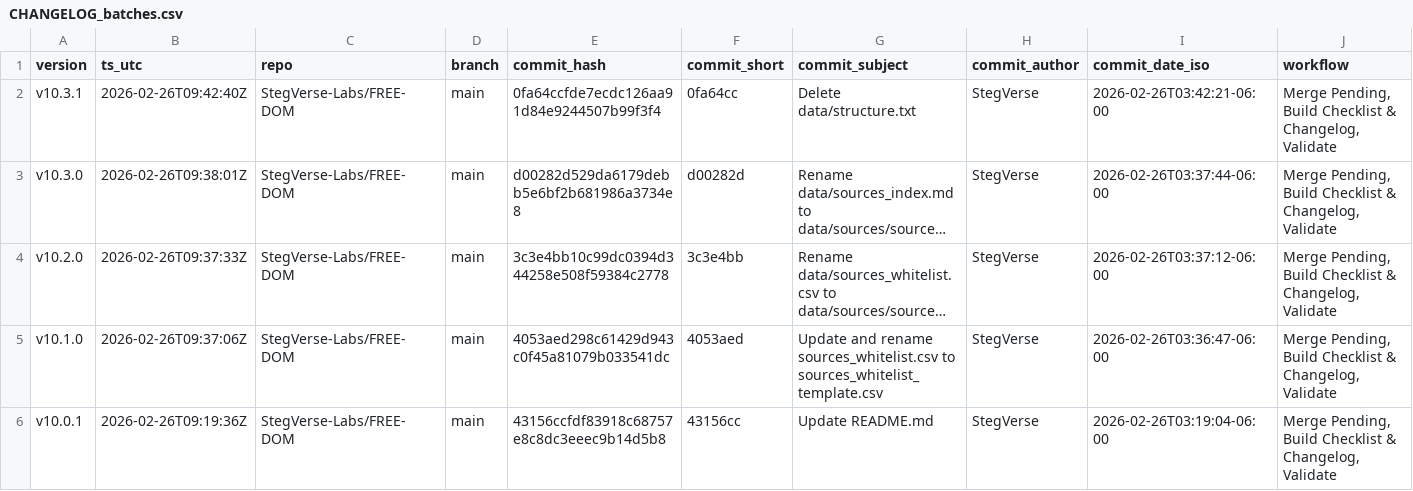
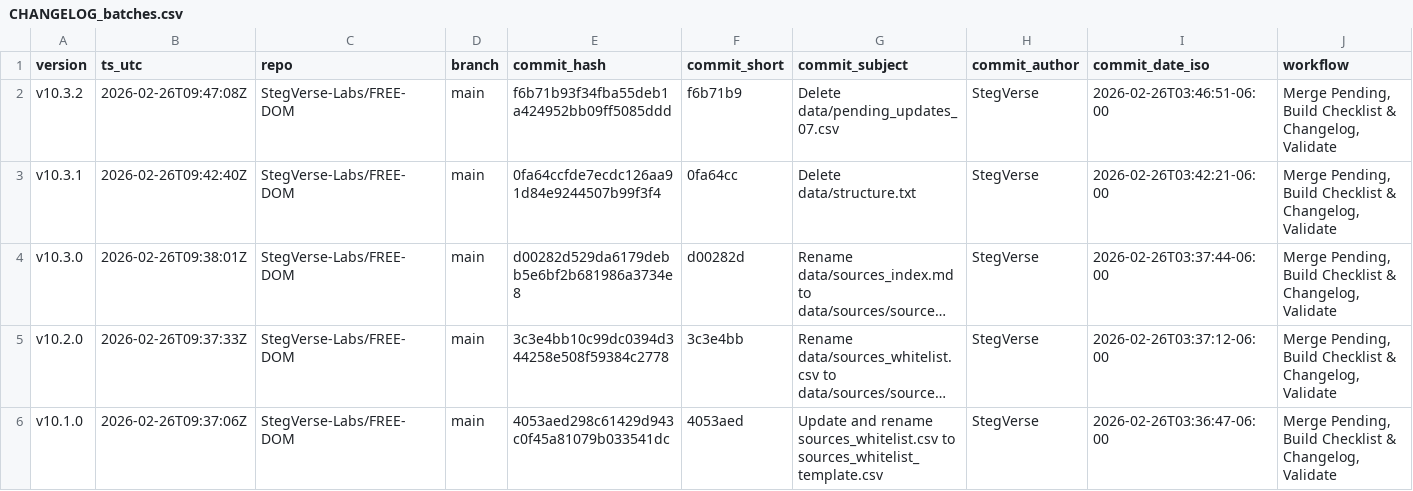
Before and after one commit to StegVerse-Labs/FREE-DOM, a CSV file: data/summary/CHANGELOG_batches.csv, drawn as a sheet; only a part is shown; the shorter side is filled out with more unchanged rows; long unchanged cells end in …; rows hold the shown columns only; the diff names each change by its address in the sheet, - before the commit and + after, or states it on an @@ line.

Commit message:
chore(auto-update): merge + rebuild checklist & changelog + badges + validate

```diff
--- a/data/summary/CHANGELOG_batches.csv
+++ b/data/summary/CHANGELOG_batches.csv
+row 2: v10.3.2 | 2026-02-26T09:47:08Z | StegVerse-Labs/FREE-DOM | main | f6b71b93f34fba55deb1a424952bb09ff5085ddd | f6b71b9 | Delete data/pending_updates_07.csv | StegVerse | 2026-02-26T03:46:51-06:00 | Merge Pending, Build Checklist & Changelog, Validate
```
Also changed, not shown: 3 other files.
